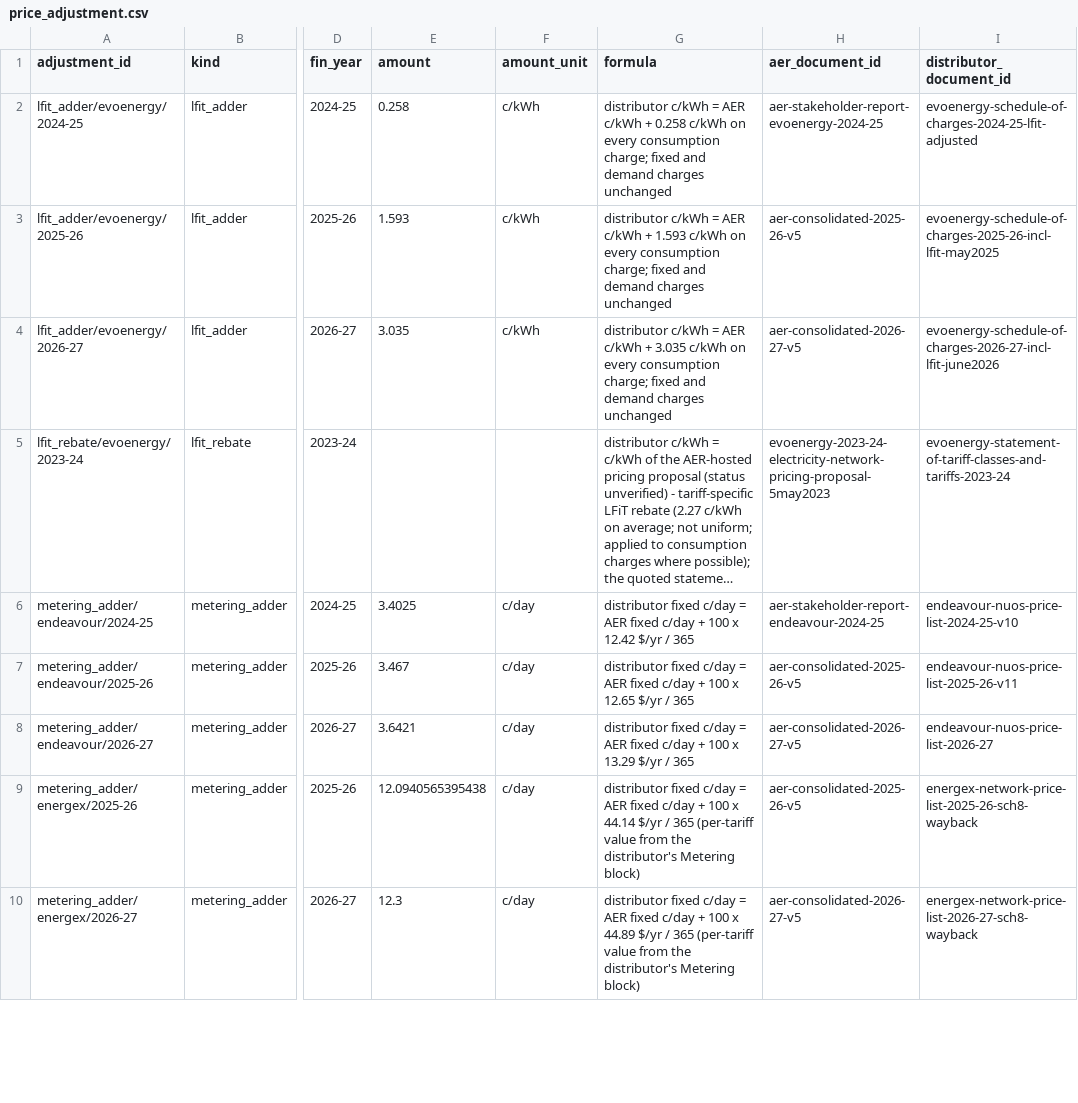
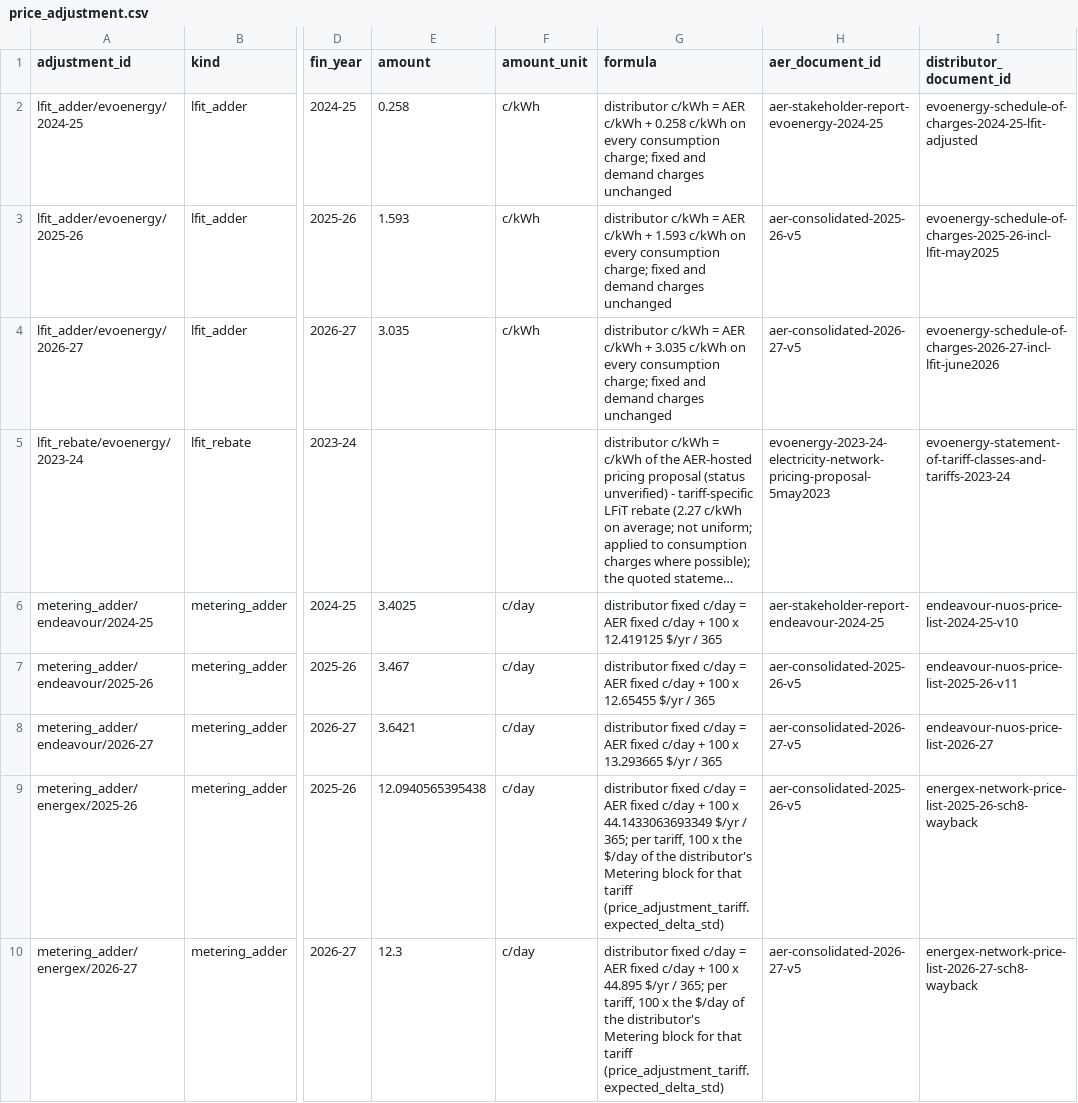
Before and after one commit to yehezkieled/standardise_network_tariff_tables, a CSV file: data/tariffdb/tables/price_adjustment.csv, drawn as a sheet; only a part is shown, gaps mark what is left out; long unchanged cells end in …; the diff covers the shown part only; the diff names each change by its address in the sheet, - before the commit and + after, or states it on an @@ line.

```diff
--- a/data/tariffdb/tables/price_adjustment.csv
+++ b/data/tariffdb/tables/price_adjustment.csv
-G6 (formula): …100 x 12.42 $/yr /…
+G6 (formula): …100 x 12.419125 $/yr /…
-G7 (formula): …100 x 12.65 $/yr /…
+G7 (formula): …100 x 12.65455 $/yr /…
-G8 (formula): …100 x 13.29 $/yr /…
+G8 (formula): …100 x 13.293665 $/yr /…
-G9 (formula): …100 x 44.14 $/yr / 365 (per-tariff value from the distributor's Metering block)
+G9 (formula): …100 x 44.1433063693349 $/yr / 365; per tariff, 100 x the $/day of the distributor's Metering block for that tariff (price_adjustment_tariff.expected_delta_std)
-G10 (formula): …100 x 44.89 $/yr / 365 (per-tariff value from the distributor's Metering block)
+G10 (formula): …100 x 44.895 $/yr / 365; per tariff, 100 x the $/day of the distributor's Metering block for that tariff (price_adjustment_tariff.expected_delta_std)
```
Also changed, not shown: 5 edited cells elsewhere in this file, data/tariffdb/tables/exception_instance.csv, data/tariffdb/tables/exception_type.csv, 49 other files.
